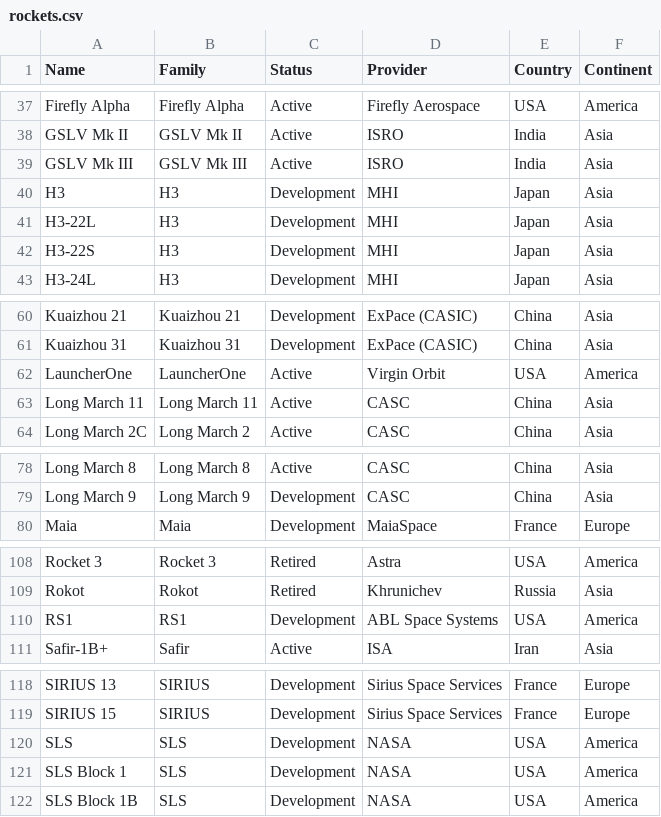
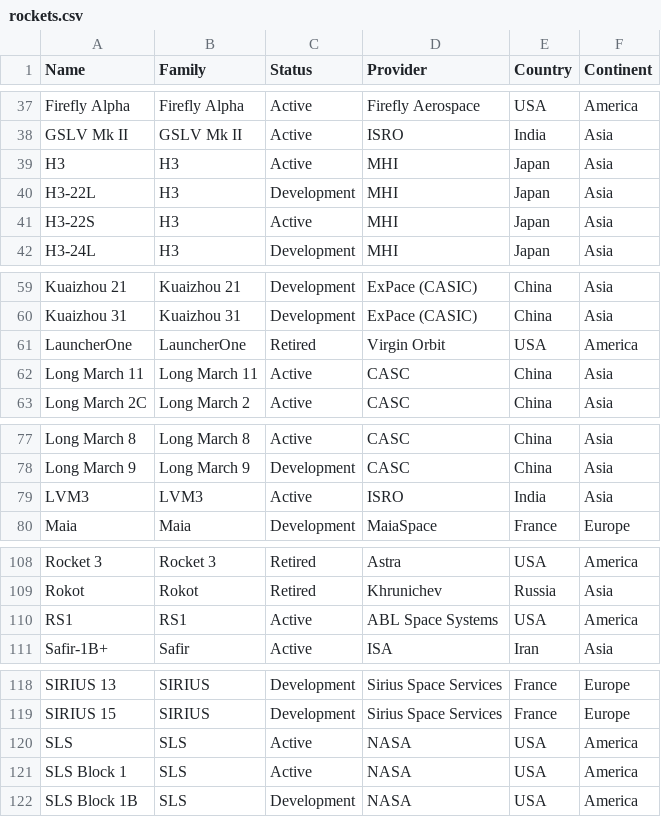
Before and after one commit to JonathanMaes/LaunchAlert, a CSV file: source/data/rockets.csv, drawn as a sheet; only a part is shown, gaps mark what is left out; the diff covers the shown part only.

Commit message:
Update rockets.csv

```diff
--- a/source/data/rockets.csv
+++ b/source/data/rockets.csv
@@ -38,6 +38,5 @@ Firefly Alpha,Firefly Alpha,Active,Firefly Aerospace,USA,America
 GSLV Mk II,GSLV Mk II,Active,ISRO,India,Asia
-GSLV Mk III,GSLV Mk III,Active,ISRO,India,Asia
-H3,H3,Development,MHI,Japan,Asia
+H3,H3,Active,MHI,Japan,Asia
 H3-22L,H3,Development,MHI,Japan,Asia
-H3-22S,H3,Development,MHI,Japan,Asia
+H3-22S,H3,Active,MHI,Japan,Asia
 H3-24L,H3,Development,MHI,Japan,Asia
@@ -61,3 +60,3 @@ Kuaizhou 21,Kuaizhou 21,Development,ExPace (CASIC),China,Asia
 Kuaizhou 31,Kuaizhou 31,Development,ExPace (CASIC),China,Asia
-LauncherOne,LauncherOne,Active,Virgin Orbit,USA,America
+LauncherOne,LauncherOne,Retired,Virgin Orbit,USA,America
 Long March 11,Long March 11,Active,CASC,China,Asia
@@ -79,2 +78,3 @@ Long March 8,Long March 8,Active,CASC,China,Asia
 Long March 9,Long March 9,Development,CASC,China,Asia
+LVM3,LVM3,Active,ISRO,India,Asia
 Maia,Maia,Development,MaiaSpace,France,Europe
@@ -109,3 +109,3 @@ Rocket 3,Rocket 3,Retired,Astra,USA,America
 Rokot,Rokot,Retired,Khrunichev,Russia,Asia
-RS1,RS1,Development,ABL Space Systems,USA,America
+RS1,RS1,Active,ABL Space Systems,USA,America
 Safir-1B+,Safir,Active,ISA,Iran,Asia
@@ -119,4 +119,4 @@ SIRIUS 13,SIRIUS,Development,Sirius Space Services,France,Europe
 SIRIUS 15,SIRIUS,Development,Sirius Space Services,France,Europe
-SLS,SLS,Development,NASA,USA,America
-SLS Block 1,SLS,Development,NASA,USA,America
+SLS,SLS,Active,NASA,USA,America
+SLS Block 1,SLS,Active,NASA,USA,America
 SLS Block 1B,SLS,Development,NASA,USA,America
```
Also changed, not shown: 2 edited cells elsewhere in this file.
